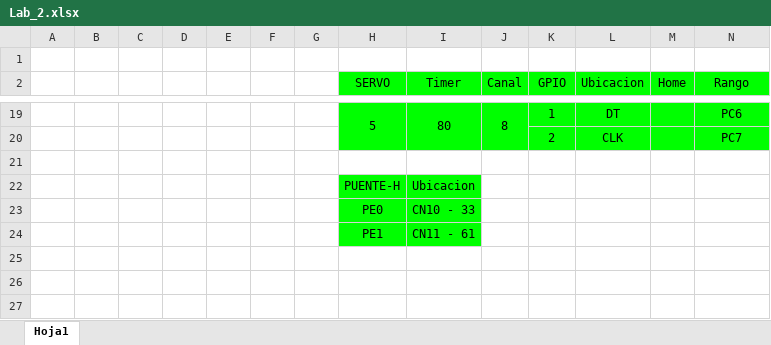
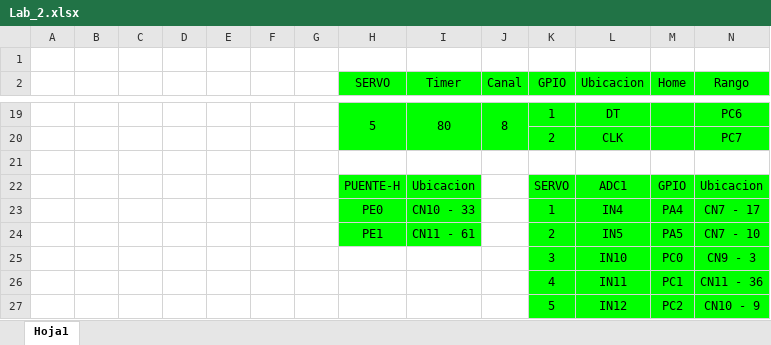
Before and after one commit to IManUNkindI/Cursando, an Excel workbook: Robotica_LAB/LAB_2/Lab_2.xlsx, sheet Hoja1, drawn as a sheet; only a part is shown, gaps mark what is left out; values as stored, in another font and other column widths than the file's, no borders; charts and pictures not drawn; removed rows and columns are numbered as before the commit, all else as after; rows hold the shown columns only; the diff names each change by its address in the sheet, - before the commit and + after, or states it on an @@ line.

```diff
--- a/Robotica_LAB/LAB_2/Lab_2.xlsx (sheet Hoja1)
+++ b/Robotica_LAB/LAB_2/Lab_2.xlsx (sheet Hoja1)
-row 22:  |  |  |  |  |  |  | PUENTE-H | Ubicacion
-row 23:  |  |  |  |  |  |  | PE0 | CN10 - 33
-row 24:  |  |  |  |  |  |  | PE1 | CN11 - 61
+row 22:  |  |  |  |  |  |  | PUENTE-H | Ubicacion |  | SERVO | ADC1 | GPIO | Ubicacion
+row 23:  |  |  |  |  |  |  | PE0 | CN10 - 33 |  | 1 | IN4 | PA4 | CN7 - 17
+row 24:  |  |  |  |  |  |  | PE1 | CN11 - 61 |  | 2 | IN5 | PA5 | CN7 - 10
+row 25:  |  |  |  |  |  |  |  |  |  | 3 | IN10 | PC0 | CN9 - 3
+row 26:  |  |  |  |  |  |  |  |  |  | 4 | IN11 | PC1 | CN11 - 36
+row 27:  |  |  |  |  |  |  |  |  |  | 5 | IN12 | PC2 | CN10 - 9
```
Also changed, not shown: 11 other files.
